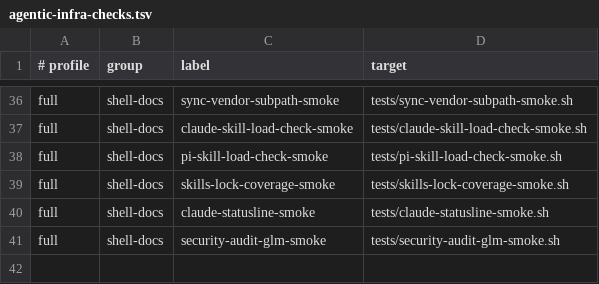
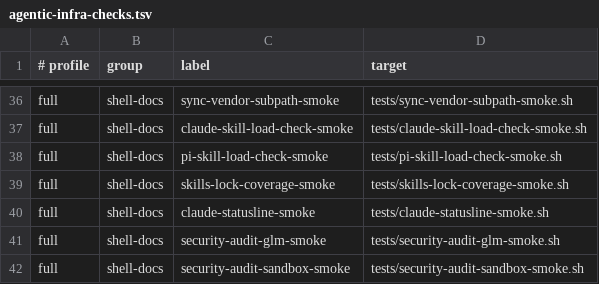
Before and after one commit to Tonours/etabli, a TSV file: workflow/runtime/agentic-infra-checks.tsv, drawn as a sheet; only a part is shown, gaps mark what is left out; the diff names each change by its address in the sheet, - before the commit and + after, or states it on an @@ line.

Commit message:
feat(security-audit): add a docker sandbox for target code

```diff
--- a/workflow/runtime/agentic-infra-checks.tsv
+++ b/workflow/runtime/agentic-infra-checks.tsv
+row 42: full | shell-docs | security-audit-sandbox-smoke | tests/security-audit-sandbox-smoke.sh
```
Also changed, not shown: 3 other files.
